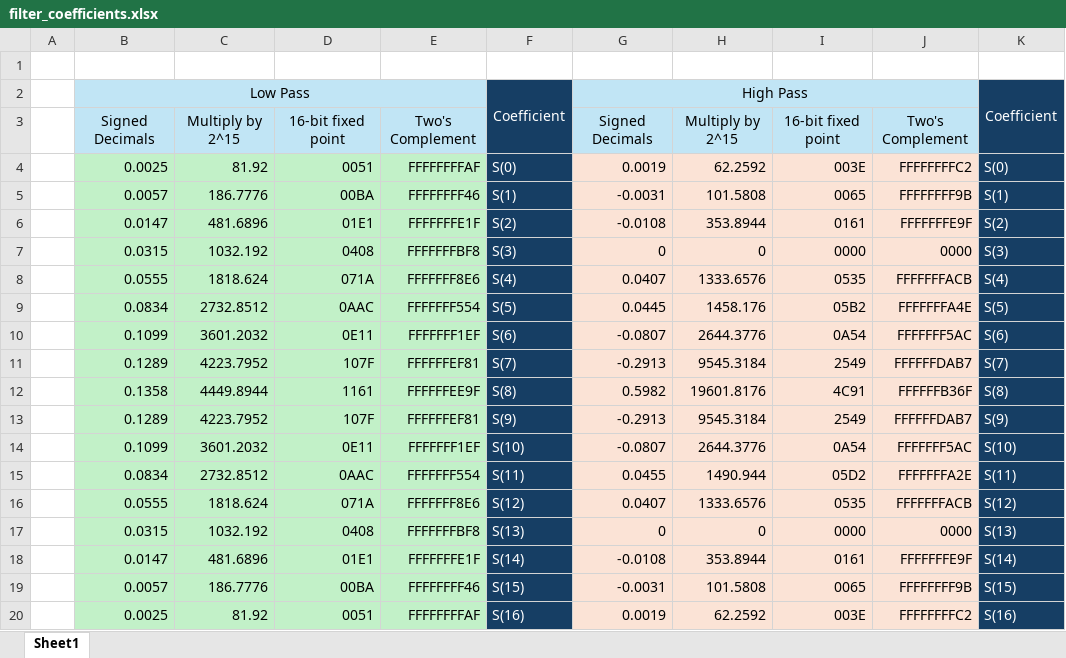
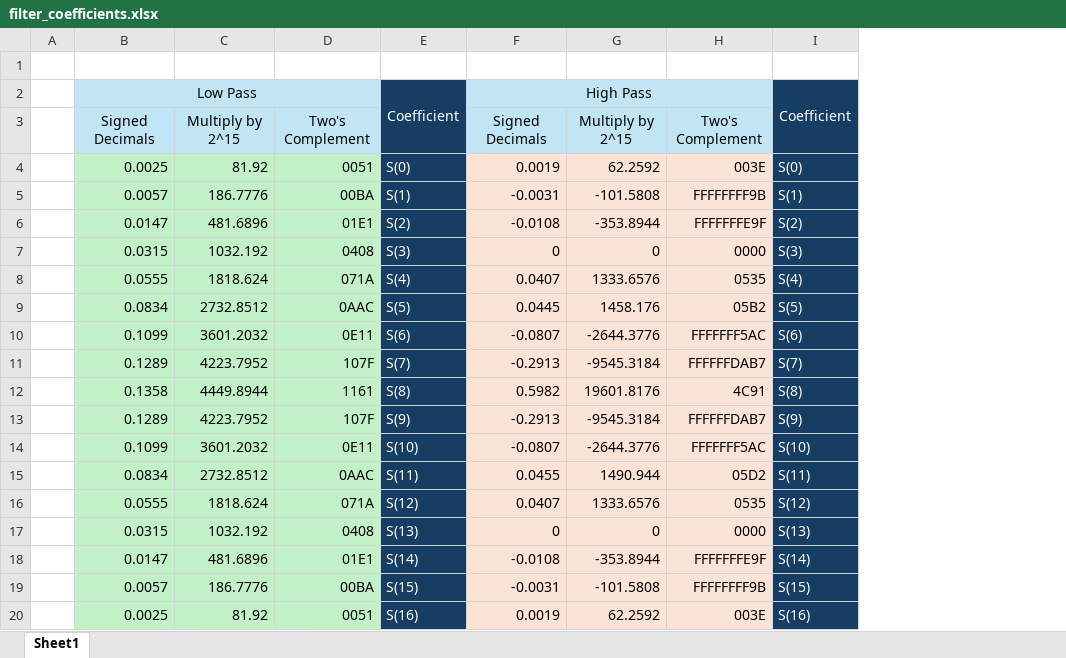
Before and after one commit to hiboltage/esd1, an Excel workbook: lab8/filter_coefficients.xlsx, sheet Sheet1, drawn as a sheet; values as stored, in another font and other column widths than the file's, no borders; removed rows and columns are numbered as before the commit, all else as after; the diff names each change by its address in the sheet, - before the commit and + after, or states it on an @@ line.

```diff
--- a/lab8/filter_coefficients.xlsx (sheet Sheet1)
+++ b/lab8/filter_coefficients.xlsx (sheet Sheet1)
-column E, rows 3-20: Two's Complement | FFFFFFFFAF | FFFFFFFF46 | FFFFFFFE1F | FFFFFFFBF8 | FFFFFFF8E6 | FFFFFFF554 | FFFFFFF1EF | FFFFFFEF81 | FFFFFFEE9F | FFFFFFEF81 | FFFFFFF1EF | FFFFFFF554 | FFFFFFF8E6 | FFFFFFFBF8 | FFFFFFFE1F | FFFFFFFF46 | FFFFFFFFAF
-column I, rows 3-20: 16-bit fixed point | 003E | 0065 | 0161 | 0000 | 0535 | 05B2 | 0A54 | 2549 | 4C91 | 2549 | 0A54 | 05D2 | 0535 | 0000 | 0161 | 0065 | 003E
-D3: 16-bit fixed point
+D3: Two's Complement
-H4: FFFFFFFFC2
+H4: 003E
-G5: 101.5808
+G5: -101.5808
-G6: 353.8944
+G6: -353.8944
-H8: FFFFFFFACB
+H8: 0535
-H9: FFFFFFFA4E
+H9: 05B2
-G10: 2644.3776
+G10: -2644.3776
-G11: 9545.3184
+G11: -9545.3184
-H12: FFFFFFB36F
+H12: 4C91
-G13: 9545.3184
+G13: -9545.3184
-G14: 2644.3776
+G14: -2644.3776
-H15: FFFFFFFA2E
+H15: 05D2
-H16: FFFFFFFACB
+H16: 0535
-G18: 353.8944
+G18: -353.8944
-G19: 101.5808
+G19: -101.5808
-H20: FFFFFFFFC2
+H20: 003E
```
Also changed, not shown: formulas that keep their value, 4 other files.
